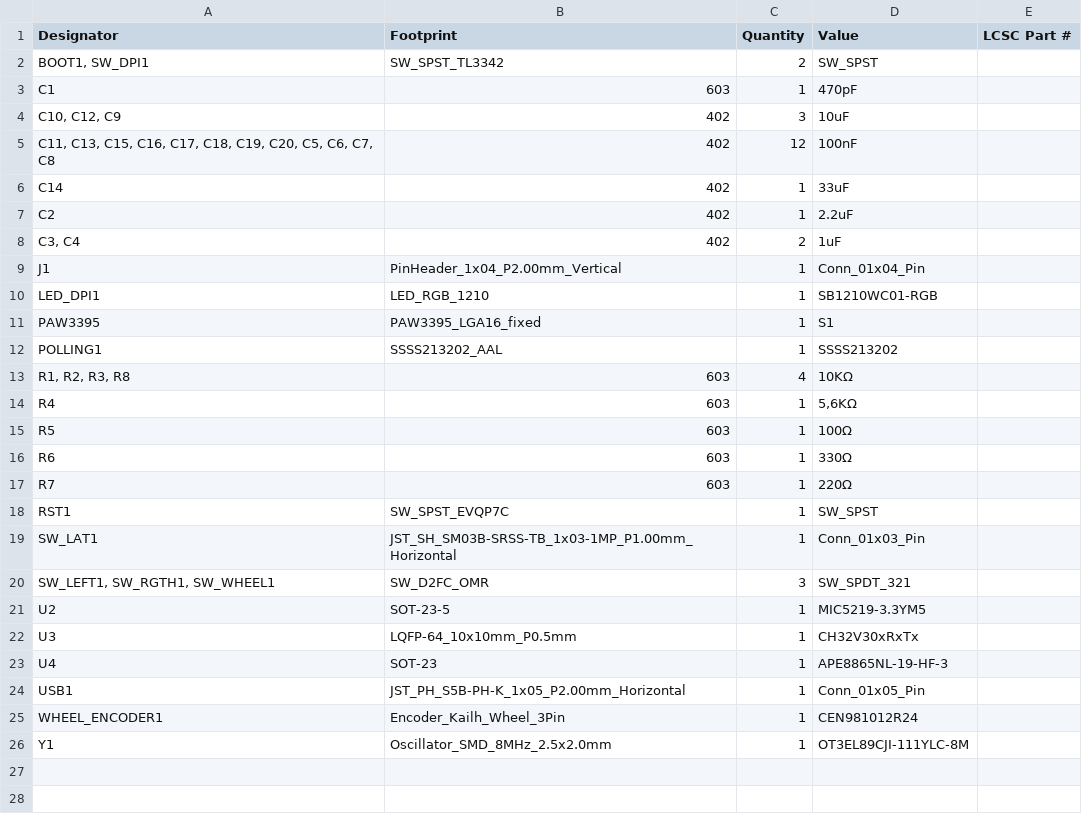
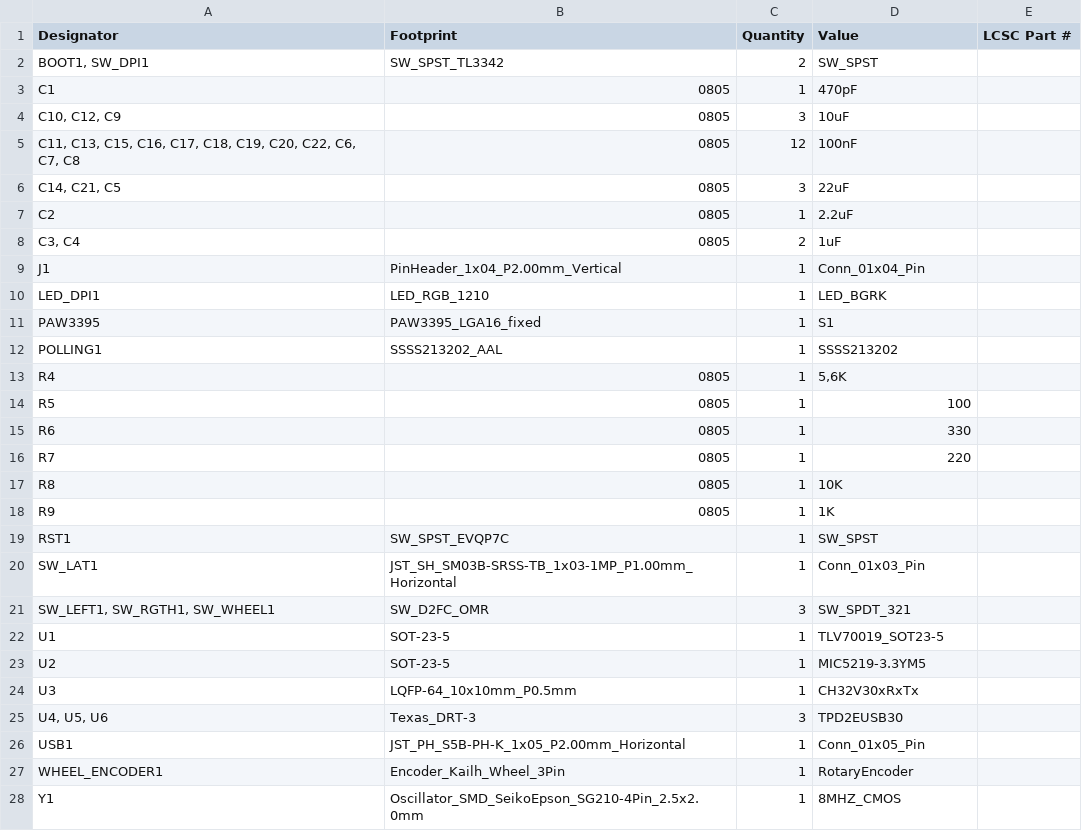
Before and after one commit to MilitisTemplarii/OpenPixel-Risc-V-Mouse-PCB, a CSV file: production/bom.csv, drawn as a sheet.

```diff
--- a/production/bom.csv
+++ b/production/bom.csv
@@ -2,17 +2,18 @@
 "BOOT1, SW_DPI1",SW_SPST_TL3342,2,SW_SPST,
-C1,603,1,470pF,
-"C10, C12, C9",402,3,10uF,
-"C11, C13, C15, C16, C17, C18, C19, C20, C5, C6, C7, C8",402,12,100nF,
-C14,402,1,33uF,
-C2,402,1,2.2uF,
-"C3, C4",402,2,1uF,
+C1,0805,1,470pF,
+"C10, C12, C9",0805,3,10uF,
+"C11, C13, C15, C16, C17, C18, C19, C20, C22, C6, C7, C8",0805,12,100nF,
+"C14, C21, C5",0805,3,22uF,
+C2,0805,1,2.2uF,
+"C3, C4",0805,2,1uF,
 J1,PinHeader_1x04_P2.00mm_Vertical,1,Conn_01x04_Pin,
-LED_DPI1,LED_RGB_1210,1,SB1210WC01-RGB ,
+LED_DPI1,LED_RGB_1210,1,LED_BGRK,
 PAW3395,PAW3395_LGA16_fixed,1,S1,
 POLLING1,SSSS213202_AAL,1,SSSS213202,
-"R1, R2, R3, R8",603,4,10KΩ,
-R4,603,1,"5,6KΩ",
-R5,603,1,100Ω,
-R6,603,1,330Ω,
-R7,603,1,220Ω,
+R4,0805,1,"5,6K",
+R5,0805,1,100,
+R6,0805,1,330,
+R7,0805,1,220,
+R8,0805,1,10K,
+R9,0805,1,1K,
 RST1,SW_SPST_EVQP7C,1,SW_SPST,
@@ -20,7 +21,8 @@ SW_LAT1,JST_SH_SM03B-SRSS-TB_1x03-1MP_P1.00mm_Horizontal,1,Conn_01x03_Pin,
 "SW_LEFT1, SW_RGTH1, SW_WHEEL1",SW_D2FC_OMR,3,SW_SPDT_321,
+U1,SOT-23-5,1,TLV70019_SOT23-5,
 U2,SOT-23-5,1,MIC5219-3.3YM5,
 U3,LQFP-64_10x10mm_P0.5mm,1,CH32V30xRxTx,
-U4,SOT-23,1,APE8865NL-19-HF-3,
+"U4, U5, U6",Texas_DRT-3,3,TPD2EUSB30,
 USB1,JST_PH_S5B-PH-K_1x05_P2.00mm_Horizontal,1,Conn_01x05_Pin,
-WHEEL_ENCODER1,Encoder_Kailh_Wheel_3Pin,1,CEN981012R24,
-Y1,Oscillator_SMD_8MHz_2.5x2.0mm,1,OT3EL89CJI-111YLC-8M,
+WHEEL_ENCODER1,Encoder_Kailh_Wheel_3Pin,1,RotaryEncoder,
+Y1,Oscillator_SMD_SeikoEpson_SG210-4Pin_2.5x2.0mm,1,8MHZ_CMOS,
```
Also changed, not shown: production/designators.csv, production/positions.csv, 2 other files.
